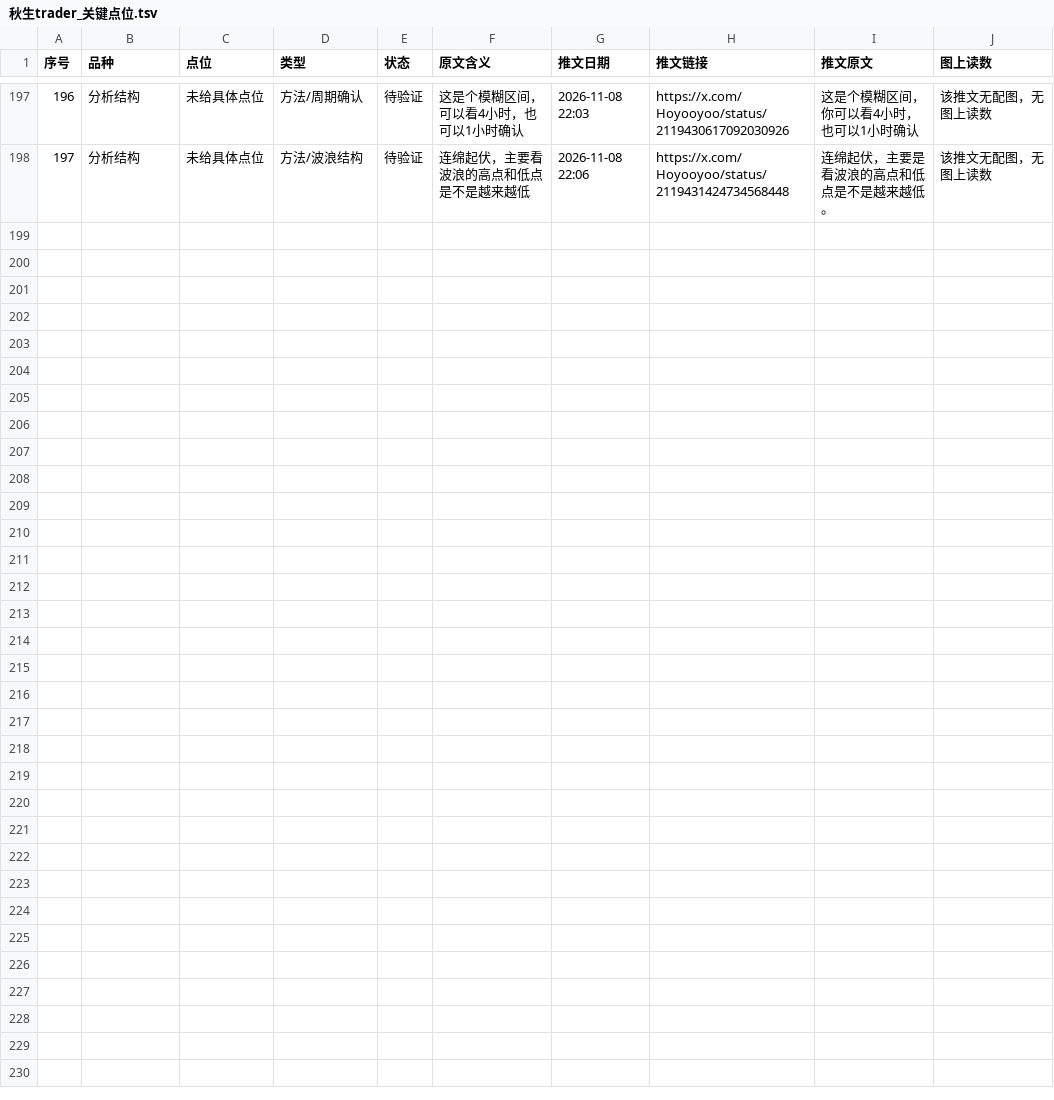
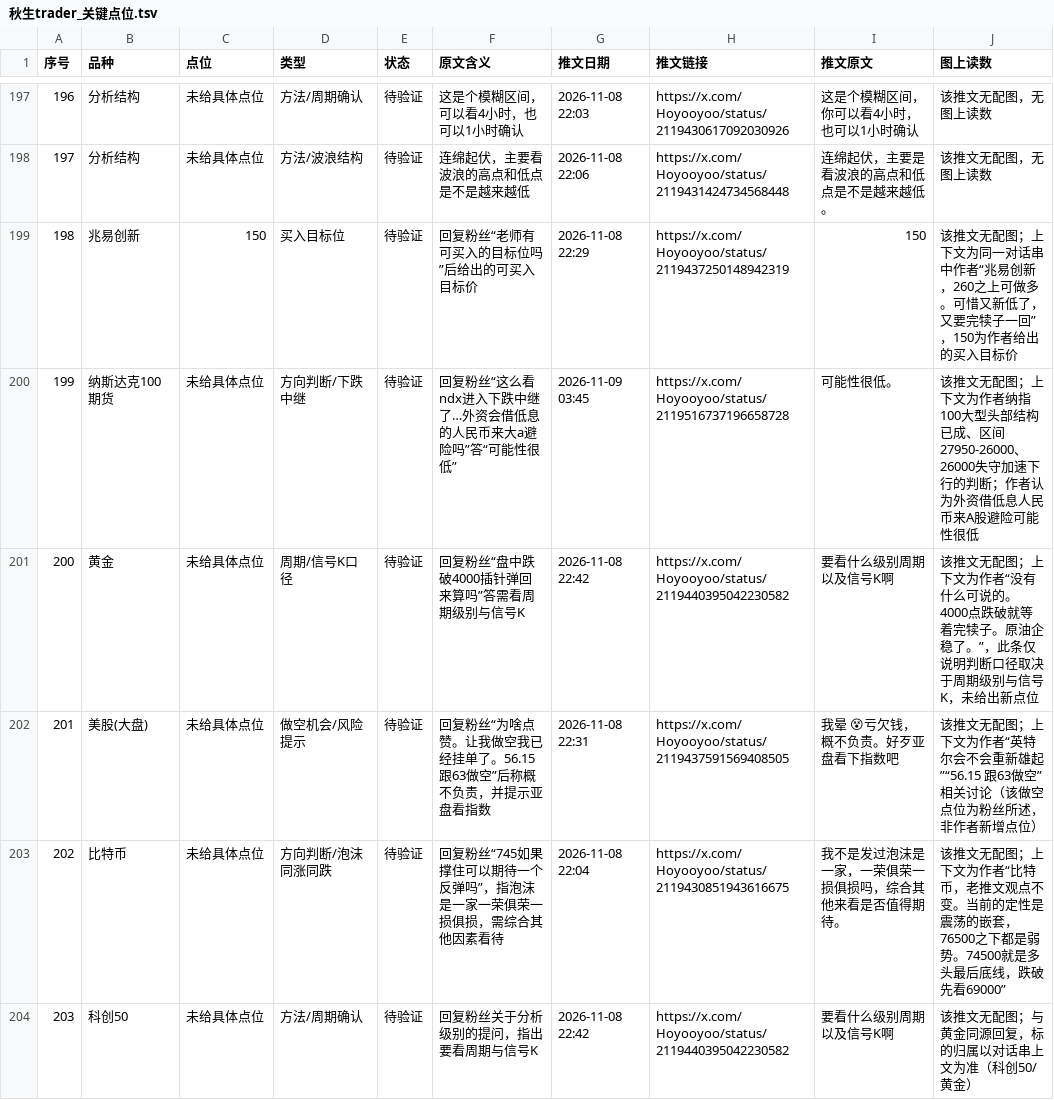
Before and after one commit to jianzhishuai/qiusheng-levels, a TSV file: 秋生trader_关键点位.tsv, drawn as a sheet; only a part is shown, gaps mark what is left out.

Commit message:
Update 秋生trader_关键点位.tsv

```diff
--- a/秋生trader_关键点位.tsv
+++ b/秋生trader_关键点位.tsv
@@ -198 +198,7 @@
 197	分析结构	未给具体点位	方法/波浪结构	待验证	连绵起伏，主要看波浪的高点和低点是不是越来越低	2026-11-08 22:06	https://x.com/Hoyooyoo/status/2119431424734568448	连绵起伏，主要是看波浪的高点和低点是不是越来越低。	该推文无配图，无图上读数
+198	兆易创新	150	买入目标位	待验证	回复粉丝“老师有可买入的目标位吗”后给出的可买入目标价	2026-11-08 22:29	https://x.com/Hoyooyoo/status/2119437250148942319	150	该推文无配图；上下文为同一对话串中作者“兆易创新，260之上可做多。可惜又新低了，又要完犊子一回”，150为作者给出的买入目标价
+199	纳斯达克100期货	未给具体点位	方向判断/下跌中继	待验证	回复粉丝“这么看ndx进入下跌中继了…外资会借低息的人民币来大a避险吗”答“可能性很低”	2026-11-09 03:45	https://x.com/Hoyooyoo/status/2119516737196658728	可能性很低。	该推文无配图；上下文为作者纳指100大型头部结构已成、区间27950-26000、26000失守加速下行的判断；作者认为外资借低息人民币来A股避险可能性很低
+200	黄金	未给具体点位	周期/信号K口径	待验证	回复粉丝“盘中跌破4000插针弹回来算吗”答需看周期级别与信号K	2026-11-08 22:42	https://x.com/Hoyooyoo/status/2119440395042230582	要看什么级别周期以及信号K啊	该推文无配图；上下文为作者“没有什么可说的。4000点跌破就等着完犊子。原油企稳了。”，此条仅说明判断口径取决于周期级别与信号K，未给出新点位
+201	美股(大盘)	未给具体点位	做空机会/风险提示	待验证	回复粉丝“为啥点赞。让我做空我已经挂单了。56.15 跟63做空”后称概不负责，并提示亚盘看指数	2026-11-08 22:31	https://x.com/Hoyooyoo/status/2119437591569408505	我晕 😵亏欠钱，概不负责。好歹亚盘看下指数吧	该推文无配图；上下文为作者“英特尔会不会重新雄起”“56.15 跟63做空”相关讨论（该做空点位为粉丝所述，非作者新增点位）
+202	比特币	未给具体点位	方向判断/泡沫同涨同跌	待验证	回复粉丝“745如果撑住可以期待一个反弹吗”，指泡沫是一家一荣俱荣一损俱损，需综合其他因素看待	2026-11-08 22:04	https://x.com/Hoyooyoo/status/2119430851943616675	我不是发过泡沫是一家，一荣俱荣一损俱损吗，综合其他来看是否值得期待。	该推文无配图；上下文为作者“比特币，老推文观点不变。当前的定性是震荡的嵌套，76500之下都是弱势。74500就是多头最后底线，跌破先看69000”
+203	科创50	未给具体点位	方法/周期确认	待验证	回复粉丝关于分析级别的提问，指出要看周期与信号K	2026-11-08 22:42	https://x.com/Hoyooyoo/status/2119440395042230582	要看什么级别周期以及信号K啊	该推文无配图；与黄金同源回复，标的归属以对话串上文为准（科创50/黄金）
```
